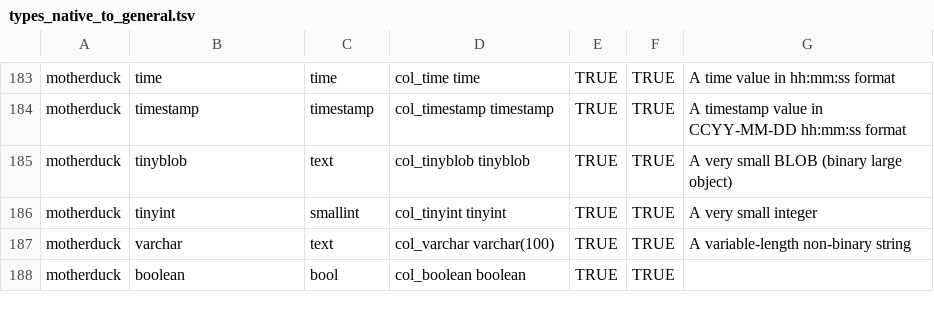
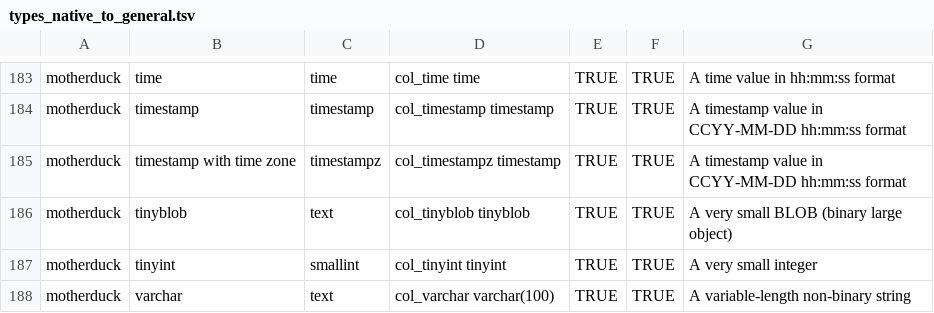
Before and after one commit to slingdata-io/sling-cli, a TSV file: core/dbio/templates/types_native_to_general.tsv, drawn as a sheet; only a part is shown, gaps mark what is left out; the shorter side is filled out with more unchanged rows; the diff names each change by its address in the sheet, - before the commit and + after, or states it on an @@ line.

Commit message:
working motherduck

```diff
--- a/core/dbio/templates/types_native_to_general.tsv
+++ b/core/dbio/templates/types_native_to_general.tsv
+row 185: motherduck | timestamp with time zone | timestampz | col_timestampz timestamp | TRUE | TRUE | A timestamp value in CCYY-MM-DD hh:mm:ss format
```
Also changed, not shown: 1 other file.
